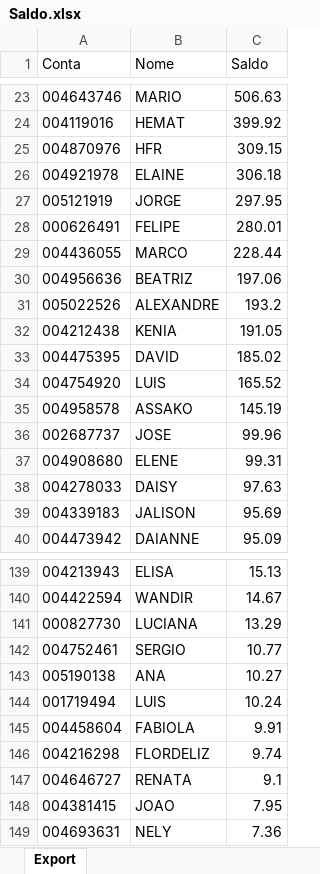
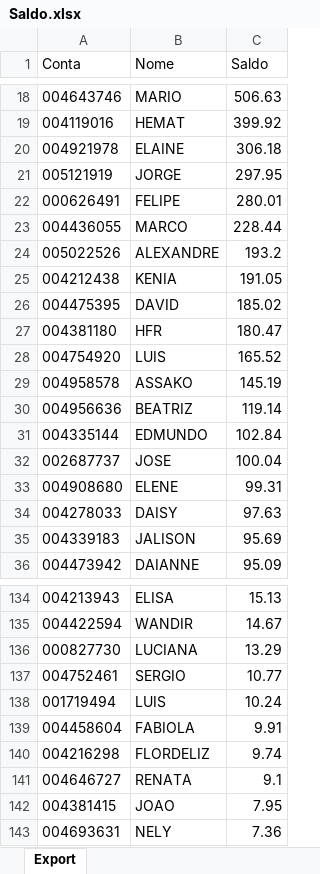
Before and after one commit to lauroteles/app_mesa_de_opera-es_corrigido, an Excel workbook: Saldo.xlsx, sheet Export, drawn as a sheet; only a part is shown, gaps mark what is left out; values as stored, in another font and other column widths than the file's, no borders; removed rows and columns are numbered as before the commit, all else as after; the diff covers the shown part only; the diff names each change by its address in the sheet, - before the commit and + after, or states it on an @@ line.

```diff
--- a/Saldo.xlsx (sheet Export)
+++ b/Saldo.xlsx (sheet Export)
-row 25: 004870976 | HFR | 309.15
-row 30: 004956636 | BEATRIZ | 197.06
+row 27: 004381180 | HFR | 180.47
+row 30: 004956636 | BEATRIZ | 119.14
+row 31: 004335144 | EDMUNDO | 102.84
-C32 (Saldo): 99.96
+C32 (Saldo): 100.04
-row 143: 005190138 | ANA | 10.27
```
Also changed, not shown: 6 added rows and 11 removed rows elsewhere in this sheet.
